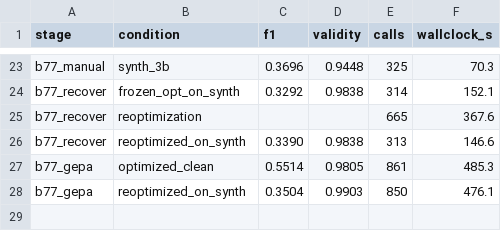
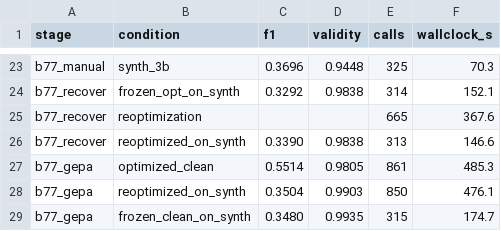
Before and after one commit to dataenthusiast-io/thesis_feasibility_spike, a CSV file: results/results.csv, drawn as a sheet; only a part is shown, gaps mark what is left out; the diff names each change by its address in the sheet, - before the commit and + after, or states it on an @@ line.

Commit message:
Finalizing GEPA test w last row

```diff
--- a/results/results.csv
+++ b/results/results.csv
+row 29: b77_gepa | frozen_clean_on_synth | 0.3480 | 0.9935 | 315 | 174.7
```
Also changed, not shown: 3 other files.
